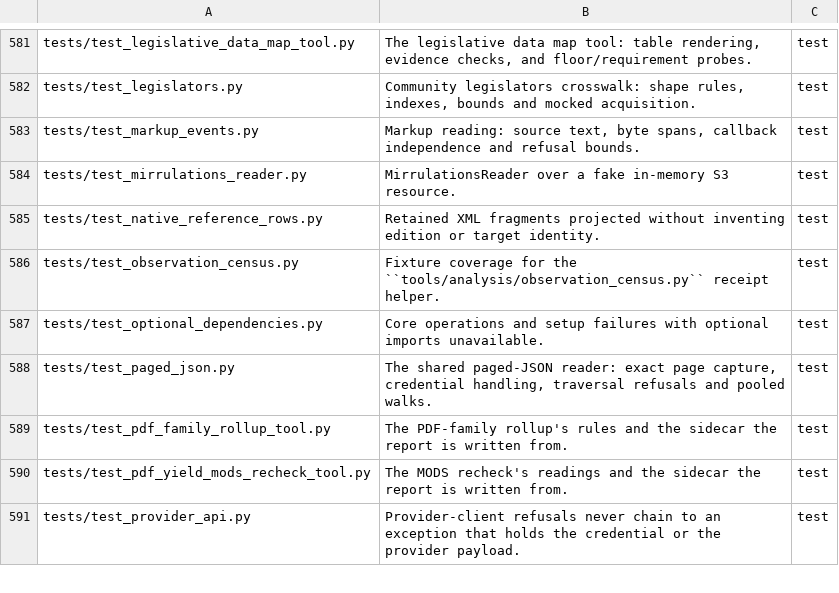
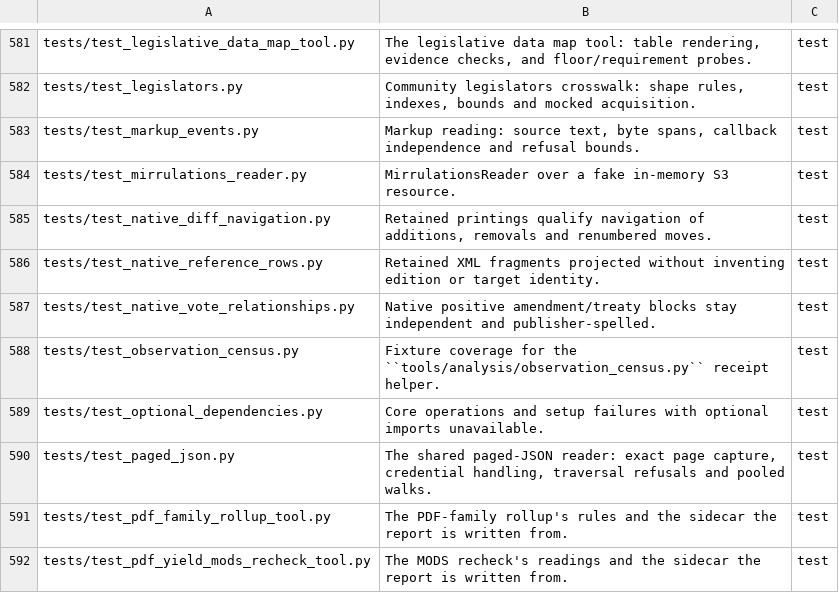
Before and after one commit to civictechdc/spicy-docs, a TSV file: filemap.tsv, drawn as a sheet; only a part is shown, gaps mark what is left out; the shorter side is filled out with more unchanged rows; the diff names each change by its address in the sheet, - before the commit and + after, or states it on an @@ line.

Commit message:
Qualify native withdrawals, vote references and diff endpoints

```diff
--- a/filemap.tsv
+++ b/filemap.tsv
+row 585: tests/test_native_diff_navigation.py | Retained printings qualify navigation of additions, removals and renumbered moves. | test
+row 587: tests/test_native_vote_relationships.py | Native positive amendment/treaty blocks stay independent and publisher-spelled. | test
```
Also changed, not shown: 11 other files.
